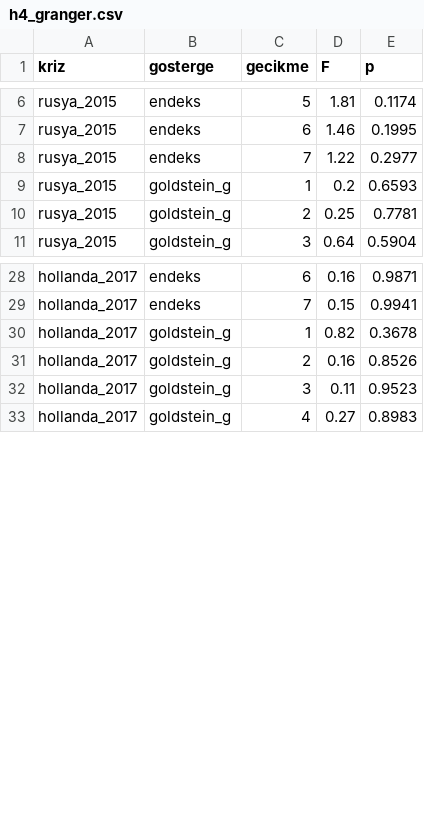
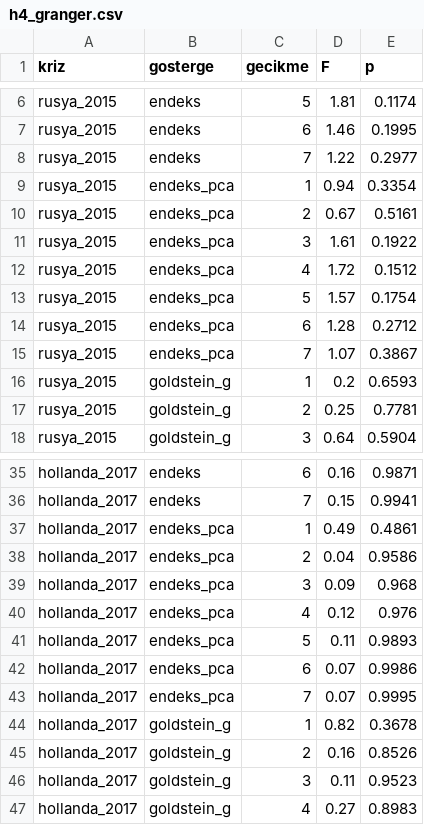
Before and after one commit to NilayOzmen/TUBITAK2209A_NilayOzmen, a CSV file: data/processed/h4_granger.csv, drawn as a sheet; only a part is shown, gaps mark what is left out.

```diff
--- a/data/processed/h4_granger.csv
+++ b/data/processed/h4_granger.csv
@@ -8,2 +8,9 @@ rusya_2015,endeks,6,1.46,0.1995
 rusya_2015,endeks,7,1.22,0.2977
+rusya_2015,endeks_pca,1,0.94,0.3354
+rusya_2015,endeks_pca,2,0.67,0.5161
+rusya_2015,endeks_pca,3,1.61,0.1922
+rusya_2015,endeks_pca,4,1.72,0.1512
+rusya_2015,endeks_pca,5,1.57,0.1754
+rusya_2015,endeks_pca,6,1.28,0.2712
+rusya_2015,endeks_pca,7,1.07,0.3867
 rusya_2015,goldstein_g,1,0.2,0.6593
@@ -29,2 +36,9 @@ hollanda_2017,endeks,6,0.16,0.9871
 hollanda_2017,endeks,7,0.15,0.9941
+hollanda_2017,endeks_pca,1,0.49,0.4861
+hollanda_2017,endeks_pca,2,0.04,0.9586
+hollanda_2017,endeks_pca,3,0.09,0.968
+hollanda_2017,endeks_pca,4,0.12,0.976
+hollanda_2017,endeks_pca,5,0.11,0.9893
+hollanda_2017,endeks_pca,6,0.07,0.9986
+hollanda_2017,endeks_pca,7,0.07,0.9995
 hollanda_2017,goldstein_g,1,0.82,0.3678
```
Also changed, not shown: data/processed/gerginlik_endeksi_hollanda_2017.csv, data/processed/gerginlik_endeksi_rusya_2015.csv, 5 other files.
